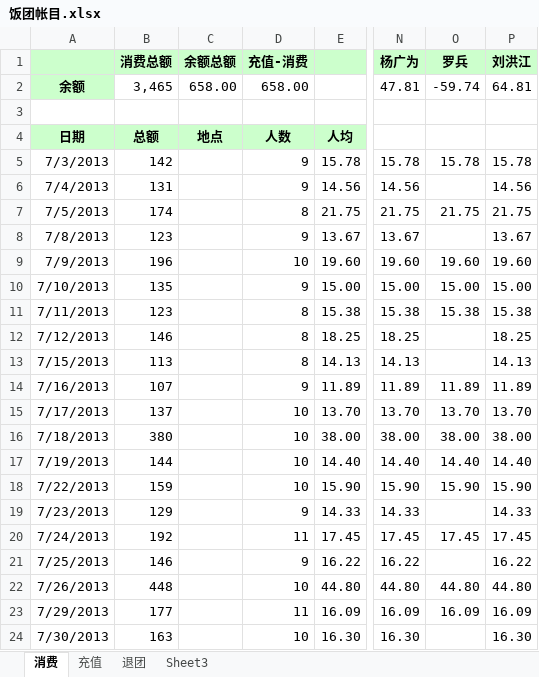
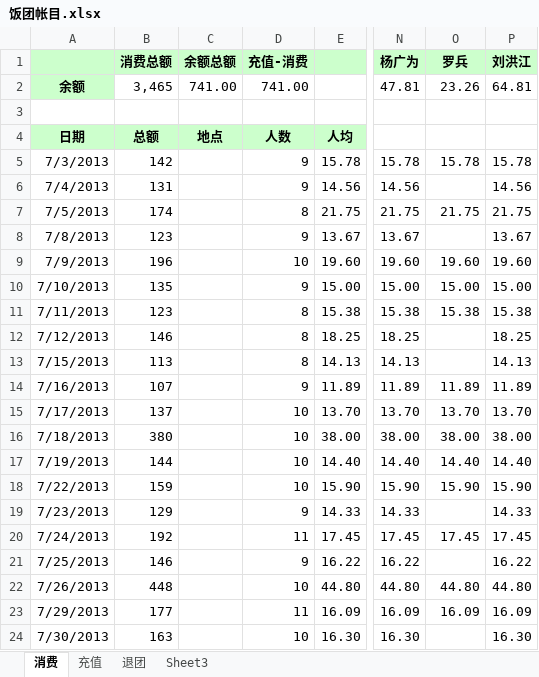
Before and after one commit to nhnfantuan/nhnfantuan, an Excel workbook: 饭团帐目.xlsx, sheet 消费, drawn as a sheet; only a part is shown, gaps mark what is left out; values as stored, in another font and other column widths than the file's, no borders; the diff names each change by its address in the sheet, - before the commit and + after, or states it on an @@ line.

Commit message:
罗兵充值83

```diff
--- a/饭团帐目.xlsx (sheet 消费)
+++ b/饭团帐目.xlsx (sheet 消费)
-C2: 658.00
+C2: 741.00
-D2: 658.00
+D2: 741.00
-O2: -59.74
+O2: 23.26
```
Also changed, not shown: sheet 充值.
